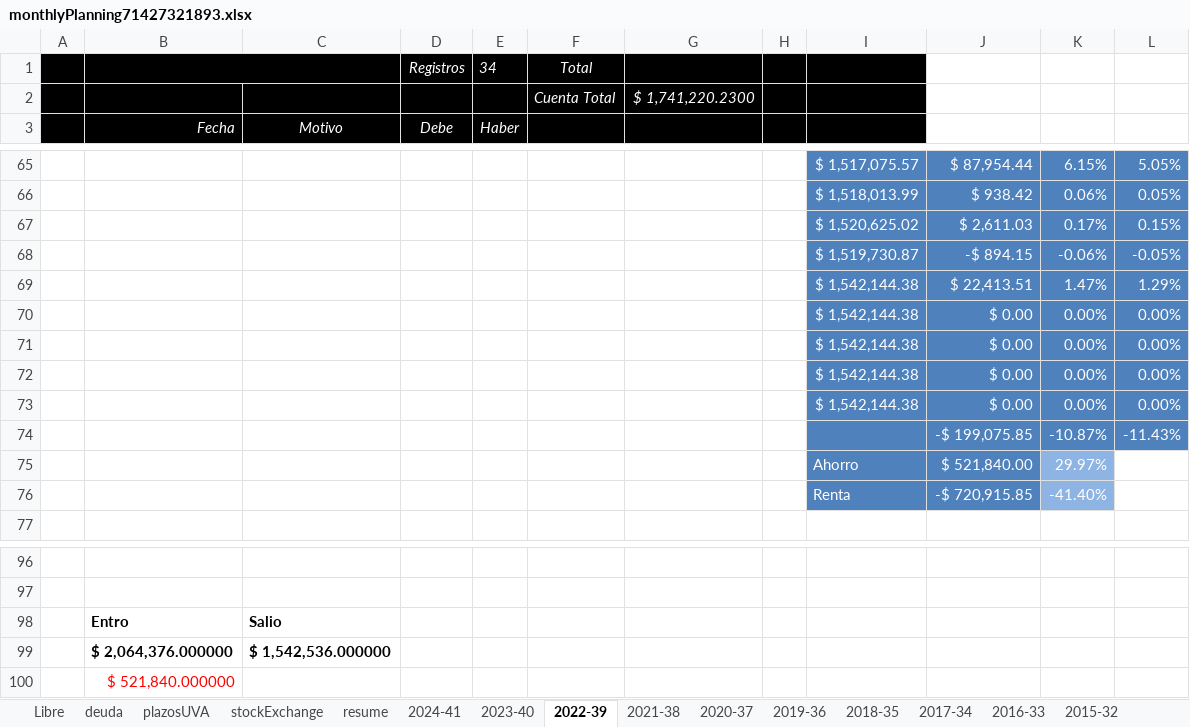
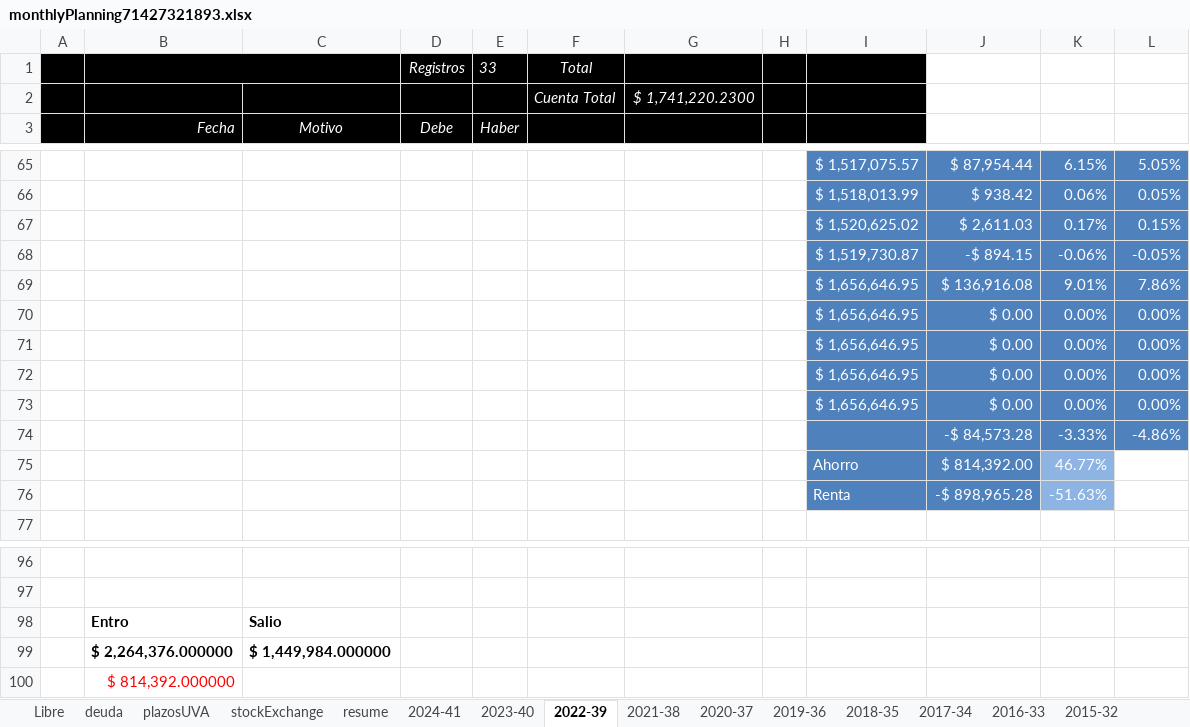
Before and after one commit to andresGitDev/private, an Excel workbook: personalAccounts/monthlyPlanning71427321893.xlsx, sheet 2022-39, drawn as a sheet; only a part is shown, gaps mark what is left out; values as stored, in another font and other column widths than the file's, no borders; charts and pictures and conditional formats not drawn; removed rows and columns are numbered as before the commit, all else as after; the diff covers the shown part only; the diff names each change by its address in the sheet, - before the commit and + after, or states it on an @@ line.

```diff
--- a/personalAccounts/monthlyPlanning71427321893.xlsx (sheet 2022-39)
+++ b/personalAccounts/monthlyPlanning71427321893.xlsx (sheet 2022-39)
-E1: 34
+E1: 33
-row 69:  |  |  |  |  |  |  |  | $ 1,542,144.38 | $ 22,413.51 | 1.47% | 1.29%
+row 69:  |  |  |  |  |  |  |  | $ 1,656,646.95 | $ 136,916.08 | 9.01% | 7.86%
-I70:I73: $ 1,542,144.38
+I70:I73: $ 1,656,646.95
-row 74:  |  |  |  |  |  |  |  |  | -$ 199,075.85 | -10.87% | -11.43%
-row 75:  |  |  |  |  |  |  |  | Ahorro | $ 521,840.00 | 29.97%
-row 76:  |  |  |  |  |  |  |  | Renta | -$ 720,915.85 | -41.40%
+row 74:  |  |  |  |  |  |  |  |  | -$ 84,573.28 | -3.33% | -4.86%
+row 75:  |  |  |  |  |  |  |  | Ahorro | $ 814,392.00 | 46.77%
+row 76:  |  |  |  |  |  |  |  | Renta | -$ 898,965.28 | -51.63%
-row 99:  | $ 2,064,376.000000 | $ 1,542,536.000000
+row 99:  | $ 2,264,376.000000 | $ 1,449,984.000000
-B100: $ 521,840.000000
+B100: $ 814,392.000000
```
Also changed, not shown: 2 added rows, 2 removed rows and 6 edited cells elsewhere in this sheet, sheet stockExchange, sheet resume, sheet plazosUVA, sheet deuda, sheet 2024-41, sheet 2023-40, 2 more sheets, formulas that keep their value, charts or pictures, 3 other files.
